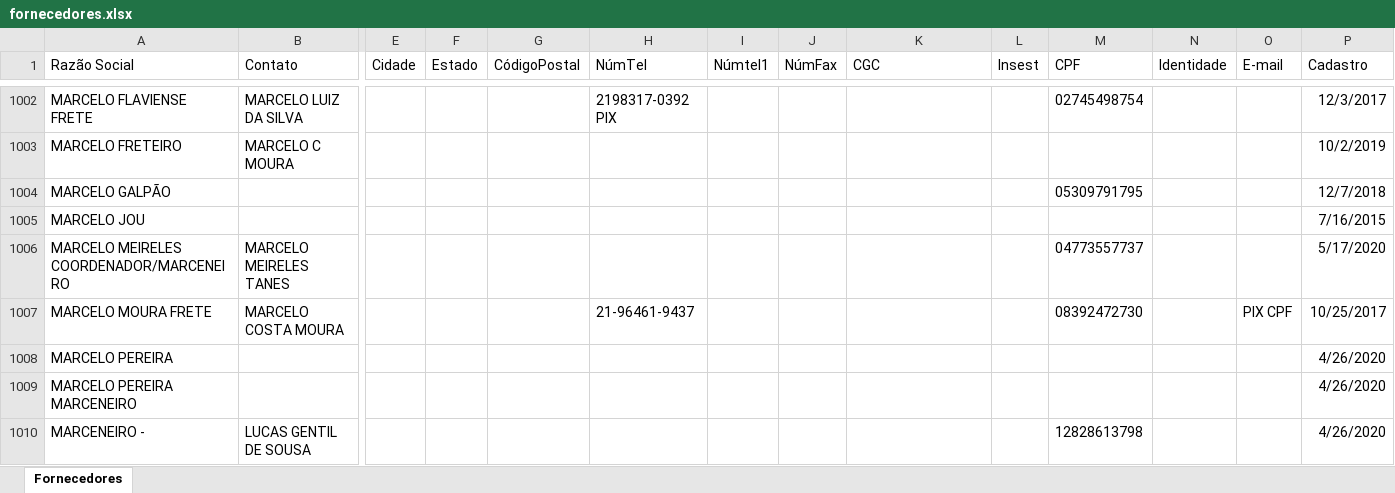
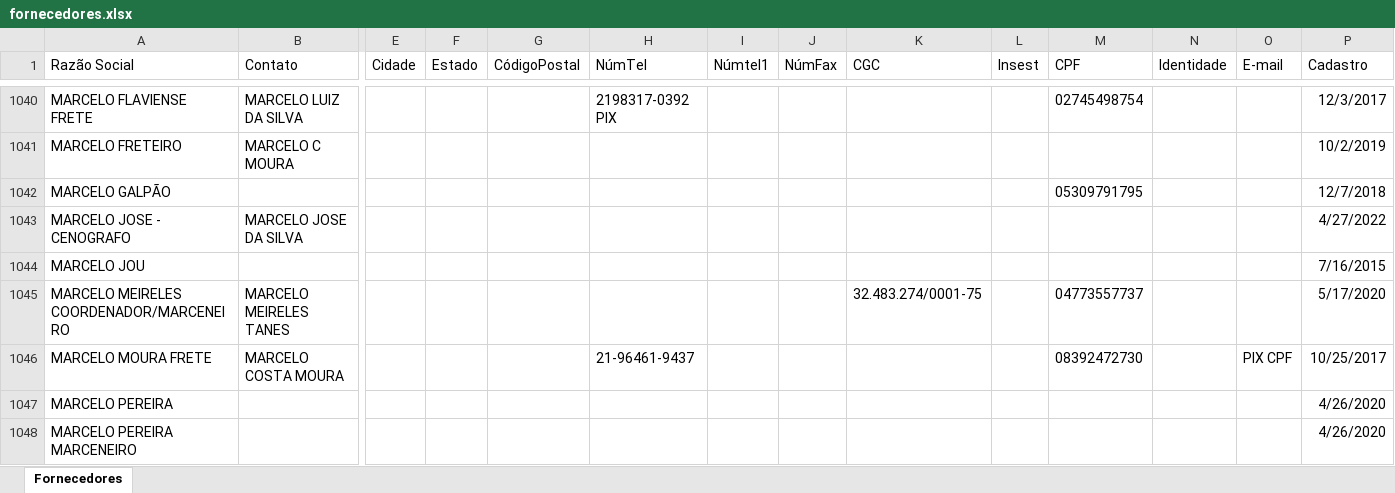
Before and after one commit to danielaugustospo/criaatvafinanceiro, an Excel workbook: public/migracao/fornecedores.xlsx, sheet Fornecedores, drawn as a sheet; only a part is shown, gaps mark what is left out; the shorter side is filled out with more unchanged rows; values as stored, in another font and other column widths than the file's, no borders; addresses are those after the commit; rows hold the shown columns only; the diff covers the shown part only; the diff names each change by its address in the sheet, - before the commit and + after, or states it on an @@ line.

```diff
--- a/public/migracao/fornecedores.xlsx (sheet Fornecedores)
+++ b/public/migracao/fornecedores.xlsx (sheet Fornecedores)
+row 1043: MARCELO JOSE - CENOGRAFO | MARCELO JOSE DA SILVA |  |  |  |  |  |  |  |  |  |  |  | 4/27/2022
-K1045 (CGC): (empty)
+K1045 (CGC): 32.483.274/0001-75
```
Also changed, not shown: 64 added rows, 2 removed rows and 22 edited cells elsewhere in this sheet, public/migracao/clientes1.xlsx, public/migracao/codigo_de_despesas.xlsx, 43 other files.
